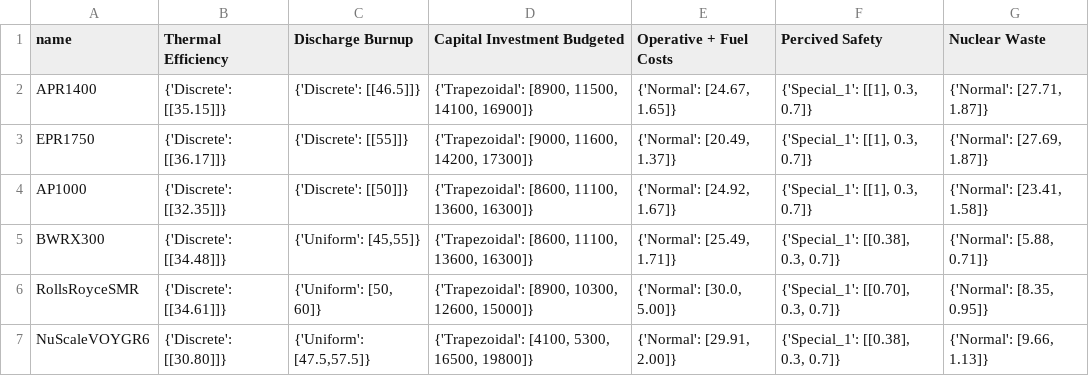
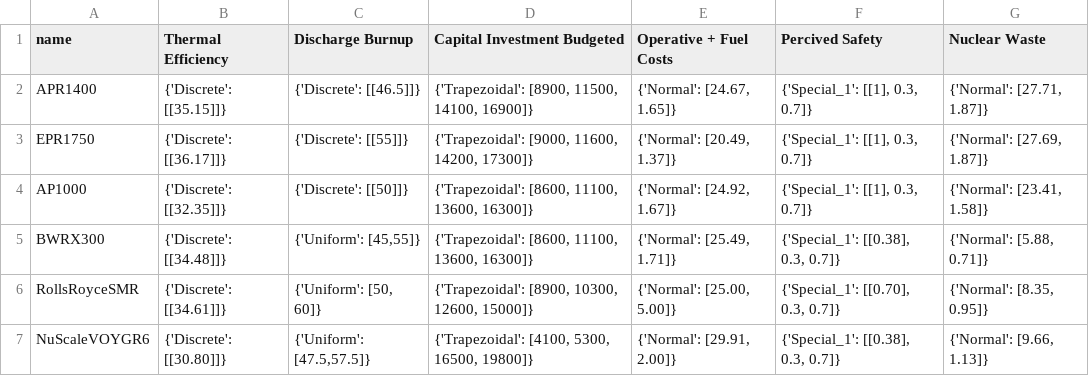
Before and after one commit to simo-pagliu/Master-Thesis, a CSV file: 02 - Value Functions/quantitative/alternatives.csv, drawn as a sheet.

```diff
--- a/02 - Value Functions/quantitative/alternatives.csv
+++ b/02 - Value Functions/quantitative/alternatives.csv
@@ -5,3 +5,3 @@ AP1000,{'Discrete': [[32.35]]},{'Discrete': [[50]]},"{'Trapezoidal': [8600, 1110
 BWRX300,{'Discrete': [[34.48]]},"{'Uniform': [45,55]}","{'Trapezoidal': [8600, 11100, 13600, 16300]}","{'Normal': [25.49, 1.71]}","{'Special_1': [[0.38], 0.3, 0.7]}","{'Normal': [5.88, 0.71]}"
-RollsRoyceSMR,{'Discrete': [[34.61]]},"{'Uniform': [50, 60]}","{'Trapezoidal': [8900, 10300, 12600, 15000]}","{'Normal': [30.0, 5.00]}","{'Special_1': [[0.70], 0.3, 0.7]}","{'Normal': [8.35, 0.95]}"
+RollsRoyceSMR,{'Discrete': [[34.61]]},"{'Uniform': [50, 60]}","{'Trapezoidal': [8900, 10300, 12600, 15000]}","{'Normal': [25.00, 5.00]}","{'Special_1': [[0.70], 0.3, 0.7]}","{'Normal': [8.35, 0.95]}"
 NuScaleVOYGR6,{'Discrete': [[30.80]]},"{'Uniform': [47.5,57.5]}","{'Trapezoidal': [4100, 5300, 16500, 19800]}","{'Normal': [29.91, 2.00]}","{'Special_1': [[0.38], 0.3, 0.7]}","{'Normal': [9.66, 1.13]}"
```
Also changed, not shown: 02 - Value Functions/aggregatedresults/CH/value_functions.csv, 02 - Value Functions/aggregatedresults/FR/value_functions.csv, 11 other files.
